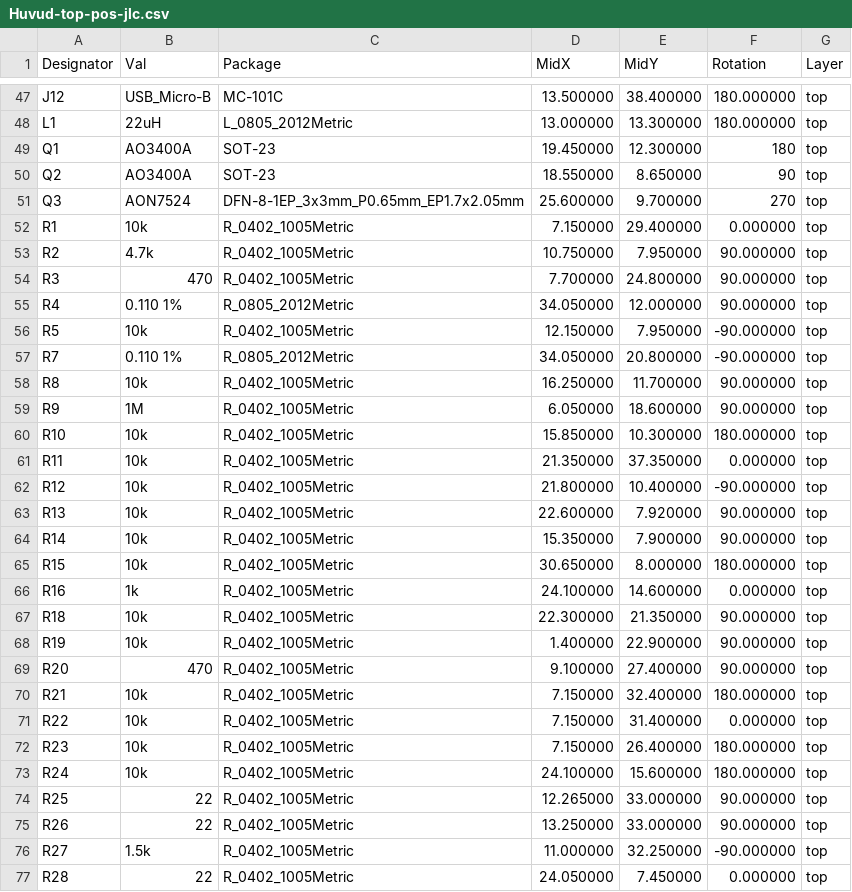
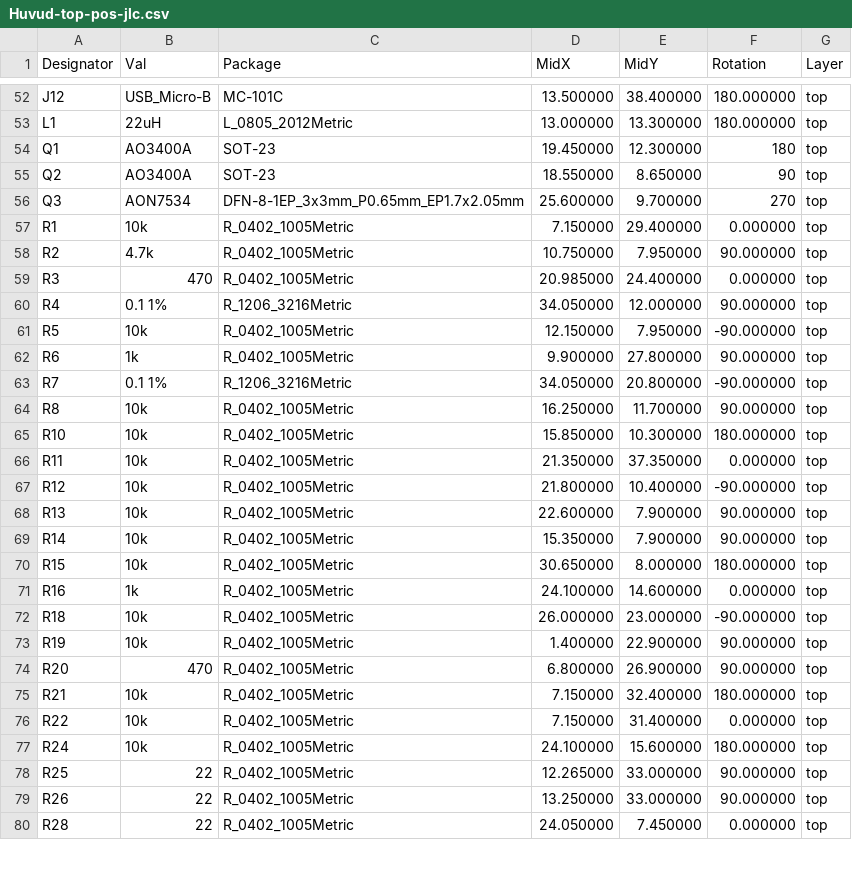
Before and after one commit to ghent360/KlipperToolboard, a CSV file: PCB/HuvudTiny2/assembly/Huvud-top-pos-jlc.csv, drawn as a sheet; only a part is shown, gaps mark what is left out; the diff covers the shown part only.

```diff
--- a/PCB/HuvudTiny2/assembly/Huvud-top-pos-jlc.csv
+++ b/PCB/HuvudTiny2/assembly/Huvud-top-pos-jlc.csv
@@ -50,11 +55,11 @@ Designator,Val,Package,MidX,MidY,Rotation,Layer
 "Q2","AO3400A","SOT-23",18.550000,8.650000,90,top
-"Q3","AON7524","DFN-8-1EP_3x3mm_P0.65mm_EP1.7x2.05mm",25.600000,9.700000,270,top
+"Q3","AON7534","DFN-8-1EP_3x3mm_P0.65mm_EP1.7x2.05mm",25.600000,9.700000,270,top
 "R1","10k","R_0402_1005Metric",7.150000,29.400000,0.000000,top
 "R2","4.7k","R_0402_1005Metric",10.750000,7.950000,90.000000,top
-"R3","470","R_0402_1005Metric",7.700000,24.800000,90.000000,top
-"R4","0.110 1%","R_0805_2012Metric",34.050000,12.000000,90.000000,top
+"R3","470","R_0402_1005Metric",20.985000,24.400000,0.000000,top
+"R4","0.1 1%","R_1206_3216Metric",34.050000,12.000000,90.000000,top
 "R5","10k","R_0402_1005Metric",12.150000,7.950000,-90.000000,top
-"R7","0.110 1%","R_0805_2012Metric",34.050000,20.800000,-90.000000,top
+"R6","1k","R_0402_1005Metric",9.900000,27.800000,90.000000,top
+"R7","0.1 1%","R_1206_3216Metric",34.050000,20.800000,-90.000000,top
 "R8","10k","R_0402_1005Metric",16.250000,11.700000,90.000000,top
-"R9","1M","R_0402_1005Metric",6.050000,18.600000,90.000000,top
 "R10","10k","R_0402_1005Metric",15.850000,10.300000,180.000000,top
@@ -62,3 +67,3 @@ Designator,Val,Package,MidX,MidY,Rotation,Layer
 "R12","10k","R_0402_1005Metric",21.800000,10.400000,-90.000000,top
-"R13","10k","R_0402_1005Metric",22.600000,7.920000,90.000000,top
+"R13","10k","R_0402_1005Metric",22.600000,7.900000,90.000000,top
 "R14","10k","R_0402_1005Metric",15.350000,7.900000,90.000000,top
@@ -66,8 +71,7 @@ Designator,Val,Package,MidX,MidY,Rotation,Layer
 "R16","1k","R_0402_1005Metric",24.100000,14.600000,0.000000,top
-"R18","10k","R_0402_1005Metric",22.300000,21.350000,90.000000,top
+"R18","10k","R_0402_1005Metric",26.000000,23.000000,-90.000000,top
 "R19","10k","R_0402_1005Metric",1.400000,22.900000,90.000000,top
-"R20","470","R_0402_1005Metric",9.100000,27.400000,90.000000,top
+"R20","470","R_0402_1005Metric",6.800000,26.900000,90.000000,top
 "R21","10k","R_0402_1005Metric",7.150000,32.400000,180.000000,top
 "R22","10k","R_0402_1005Metric",7.150000,31.400000,0.000000,top
-"R23","10k","R_0402_1005Metric",7.150000,26.400000,180.000000,top
 "R24","10k","R_0402_1005Metric",24.100000,15.600000,180.000000,top
@@ -75,3 +79,2 @@ Designator,Val,Package,MidX,MidY,Rotation,Layer
 "R26","22","R_0402_1005Metric",13.250000,33.000000,90.000000,top
-"R27","1.5k","R_0402_1005Metric",11.000000,32.250000,-90.000000,top
 "R28","22","R_0402_1005Metric",24.050000,7.450000,0.000000,top
```
Also changed, not shown: 8 added rows, 4 removed rows and 35 edited cells elsewhere in this file, PCB/HuvudTiny2/assembly/Huvud-top-pos.csv, 16 other files.
